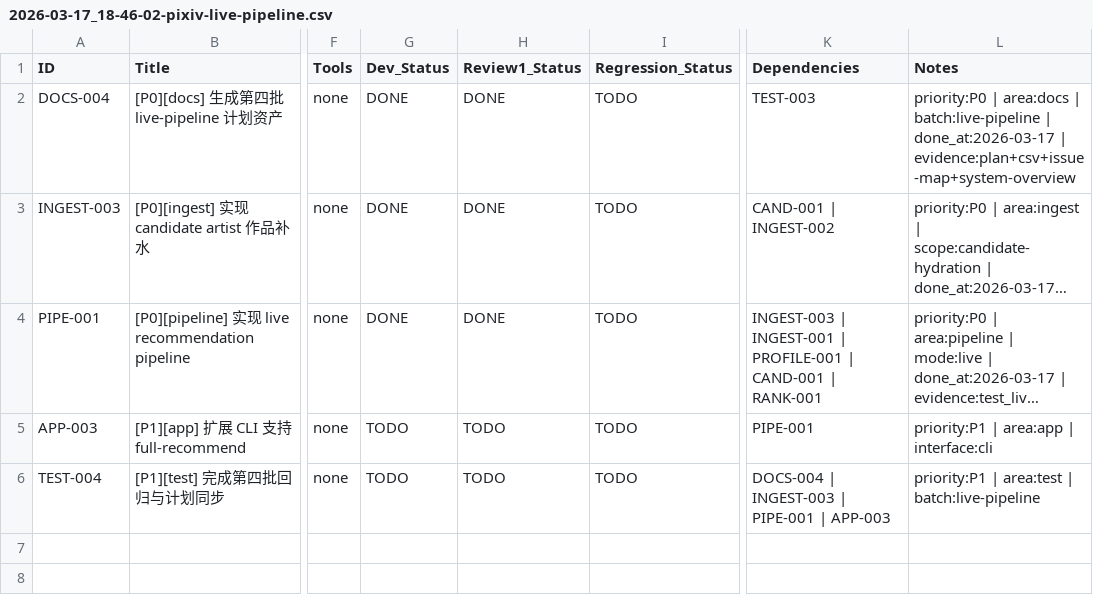
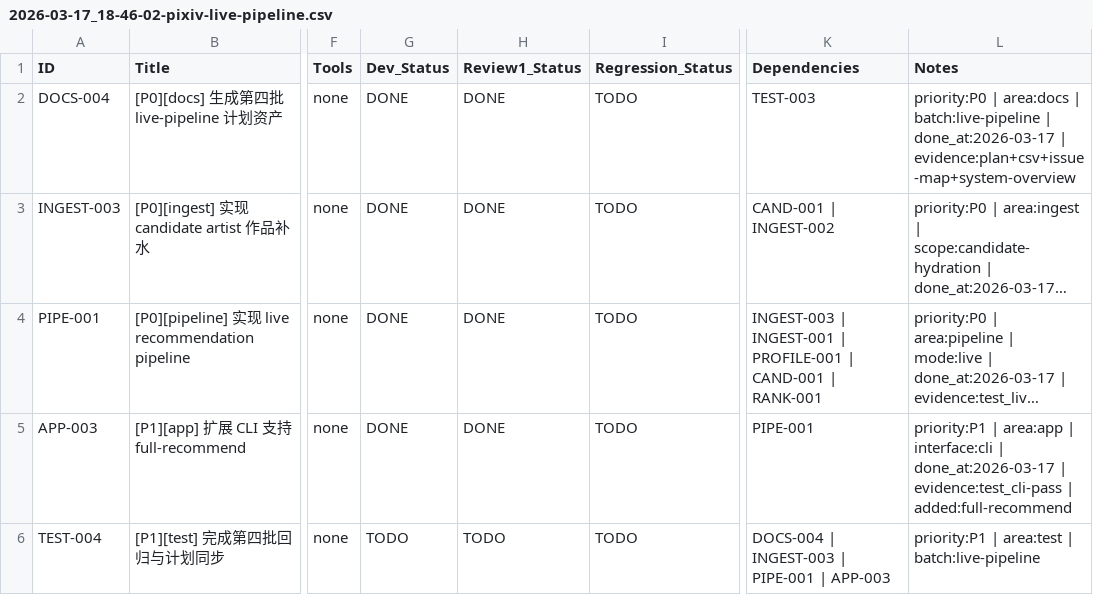
Before and after one commit to inliver233/pixiv-artist-recsys, a CSV file: issues/2026-03-17_18-46-02-pixiv-live-pipeline.csv, drawn as a sheet; only a part is shown, gaps mark what is left out; long unchanged cells end in …; the diff names each change by its address in the sheet, - before the commit and + after, or states it on an @@ line.

Commit message:
[APP-003] [P1][app] 扩展 CLI 支持 full-recommend

```diff
--- a/issues/2026-03-17_18-46-02-pixiv-live-pipeline.csv
+++ b/issues/2026-03-17_18-46-02-pixiv-live-pipeline.csv
-G5 (Dev_Status): TODO
+G5 (Dev_Status): DONE
-H5 (Review1_Status): TODO
+H5 (Review1_Status): DONE
-L5 (Notes): …| interface:cli
+L5 (Notes): …| interface:cli | done_at:2026-03-17 | evidence:test_cli-pass | added:full-recommend
```
Also changed, not shown: 3 other files.
